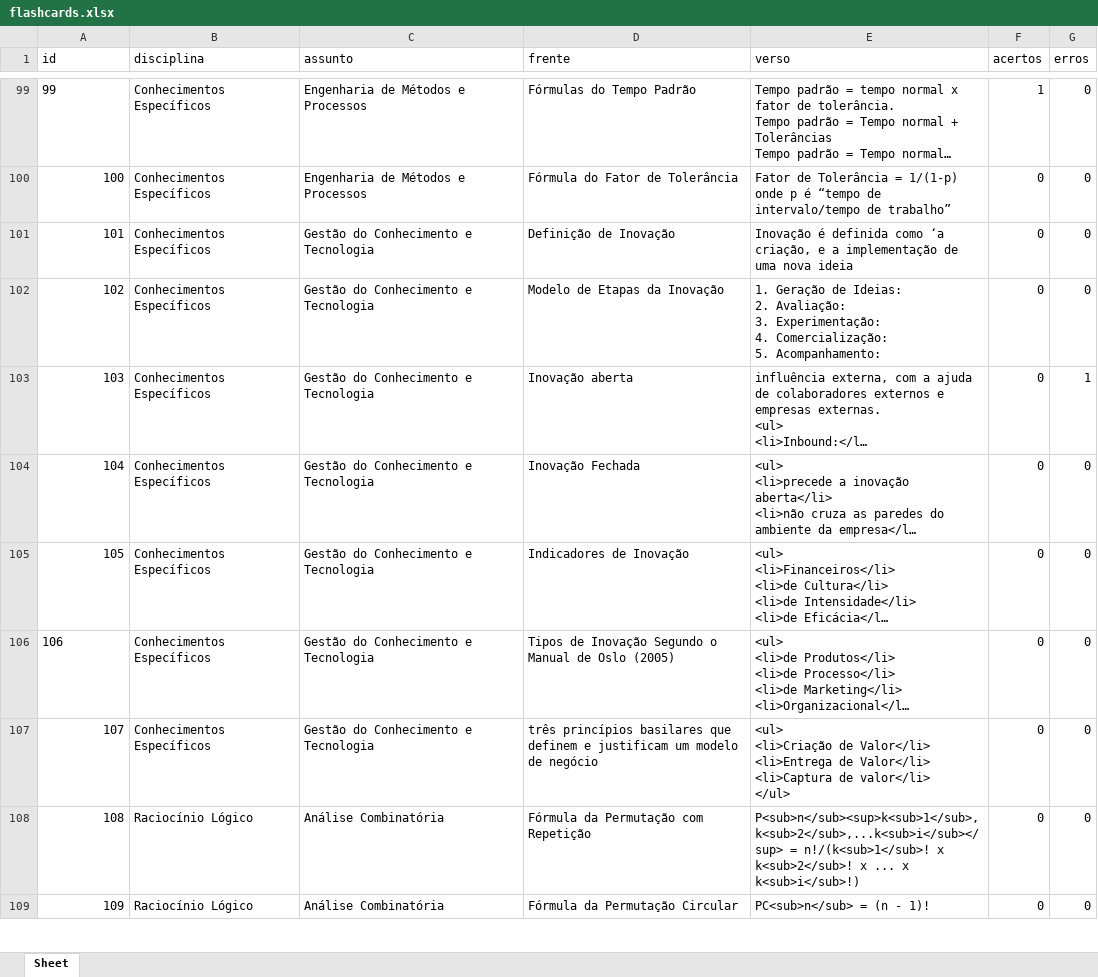
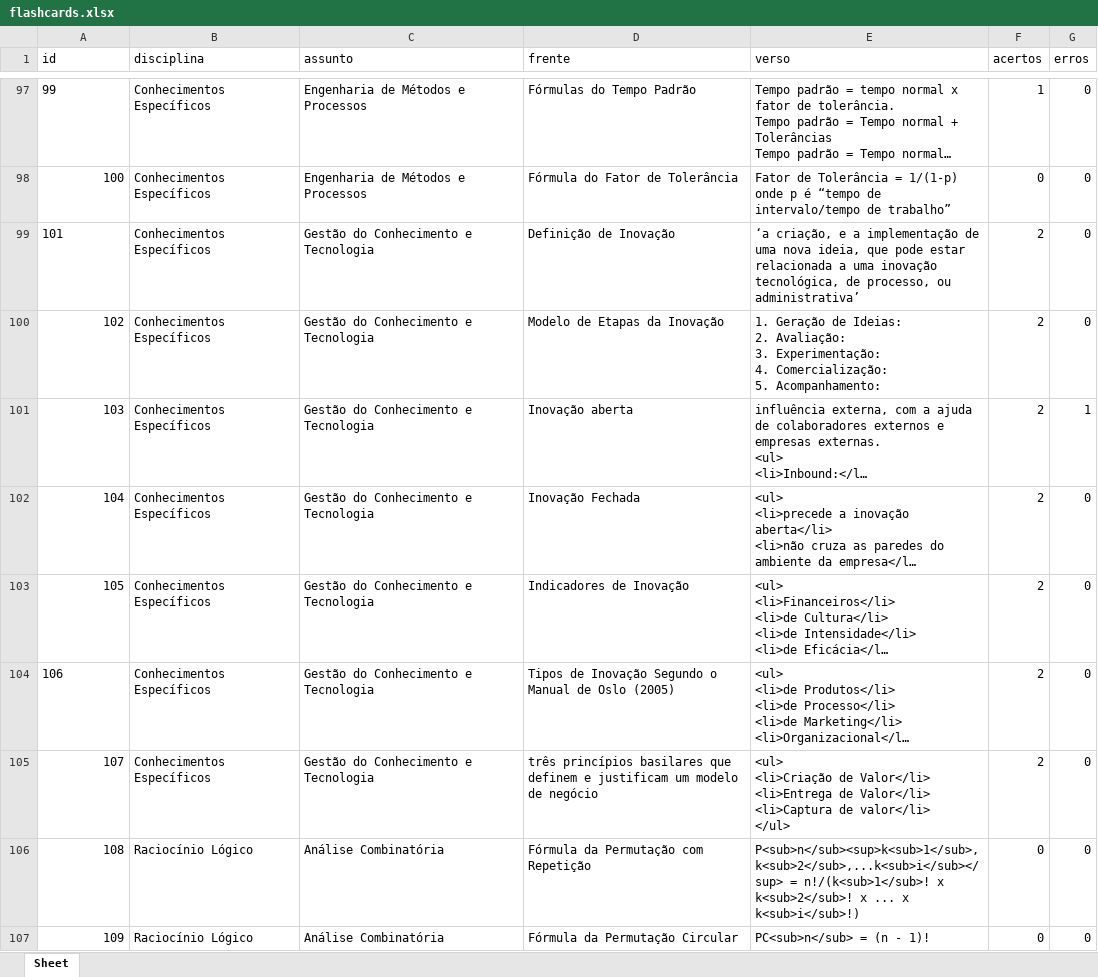
Before and after one commit to Lucas-Oliveira-wd/simulado, an Excel workbook: banco_de_dados/flashcards.xlsx, sheet Sheet, drawn as a sheet; only a part is shown, gaps mark what is left out; long unchanged cells end in …; values as stored, in another font and other column widths than the file's, no borders; addresses are those after the commit; the diff covers the shown part only; the diff names each change by its address in the sheet, - before the commit and + after, or states it on an @@ line.

Commit message:
:up: mais questões respondidas, alguns flash criados e algumas questões salvas

```diff
--- a/banco_de_dados/flashcards.xlsx (sheet Sheet)
+++ b/banco_de_dados/flashcards.xlsx (sheet Sheet)
-A99 alignment: right
+A99 alignment: left
-E99 (verso): Inovação é definida como ‘a criação, e a implementação de uma nova ideia
+E99 (verso): ‘a criação, e a implementação de uma nova ideia, que pode estar relacionada a uma inovação tecnológica, de processo, ou administrativa’
-F99:F105 (acertos): 0
+F99:F105 (acertos): 2
```
Also changed, not shown: 2 removed rows, 14 edited cells and cell formats elsewhere in this sheet.
